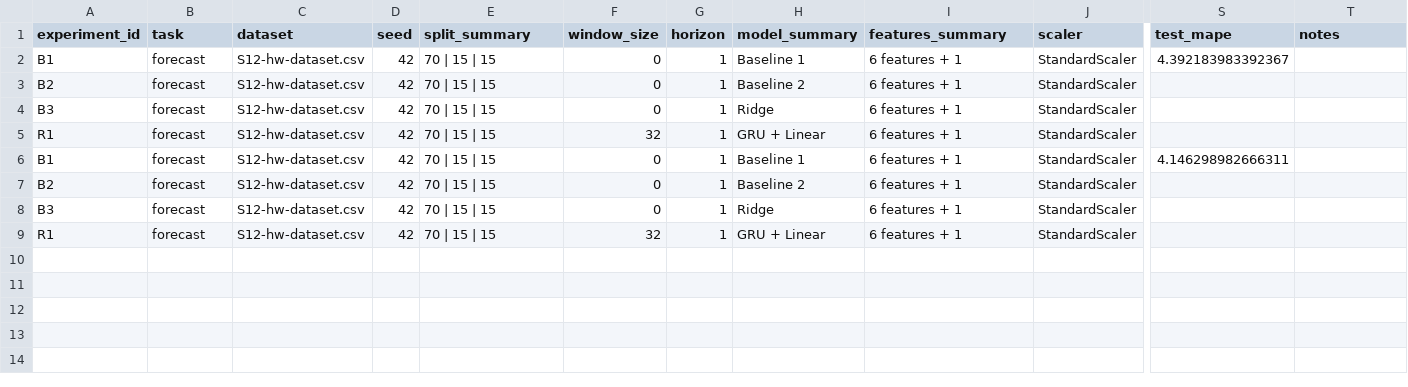
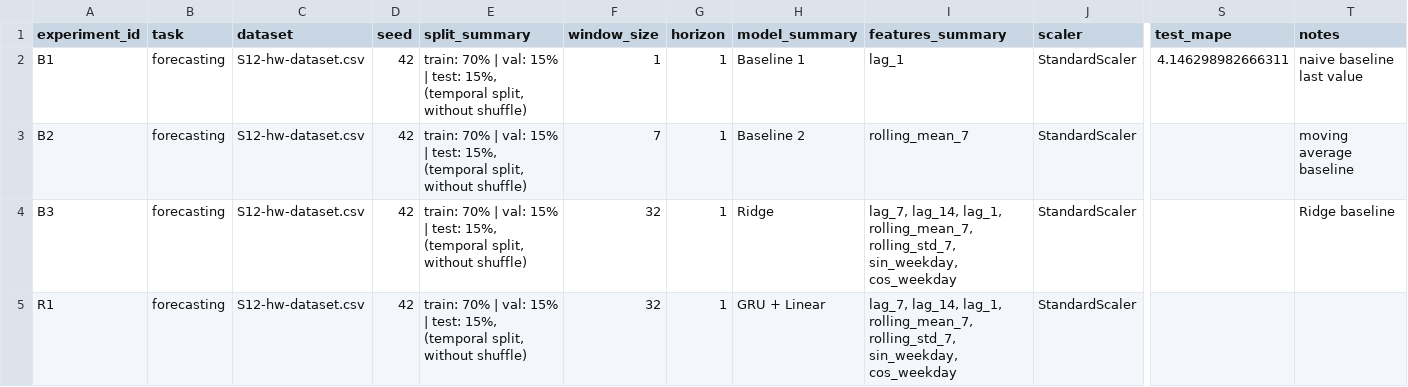
Before and after one commit to mazxal0/AI-Mirea-Course, a CSV file: homeworks/HW12/artifacts/runs.csv, drawn as a sheet; only a part is shown, gaps mark what is left out; removed rows and columns are numbered as before the commit, all else as after; rows hold the shown columns only; the diff names each change by its address in the sheet, - before the commit and + after, or states it on an @@ line.

```diff
--- a/homeworks/HW12/artifacts/runs.csv
+++ b/homeworks/HW12/artifacts/runs.csv
-row 2: B1 | forecast | S12-hw-dataset.csv | 42 | 70 | 15 | 15 | 0 | 1 | Baseline 1 | 6 features + 1 | StandardScaler | 4.392183983392367
-row 3: B2 | forecast | S12-hw-dataset.csv | 42 | 70 | 15 | 15 | 0 | 1 | Baseline 2 | 6 features + 1 | StandardScaler
-row 4: B3 | forecast | S12-hw-dataset.csv | 42 | 70 | 15 | 15 | 0 | 1 | Ridge | 6 features + 1 | StandardScaler
-row 5: R1 | forecast | S12-hw-dataset.csv | 42 | 70 | 15 | 15 | 32 | 1 | GRU + Linear | 6 features + 1 | StandardScaler
-B2:B5 (task): forecast
+B2:B5 (task): forecasting
-E2:E5 (split_summary): 70 | 15 | 15
+E2:E5 (split_summary): train: 70% | val: 15% | test: 15%, (temporal split, without shuffle)
-F2 (window_size): 0
+F2 (window_size): 1
-I2 (features_summary): 6 features + 1
+I2 (features_summary): lag_1
-T2 (notes): (empty)
+T2 (notes): naive baseline last value
-F3 (window_size): 0
+F3 (window_size): 7
-I3 (features_summary): 6 features + 1
+I3 (features_summary): rolling_mean_7
-T3 (notes): (empty)
+T3 (notes): moving average baseline
-F4 (window_size): 0
+F4 (window_size): 32
-I4:I5 (features_summary): 6 features + 1
+I4:I5 (features_summary): lag_7, lag_14, lag_1, rolling_mean_7, rolling_std_7, sin_weekday, cos_weekday
-T4 (notes): (empty)
+T4 (notes): Ridge baseline
```
Also changed, not shown: homeworks/HW10-11/artifacts/runs.csv, 10 other files.
